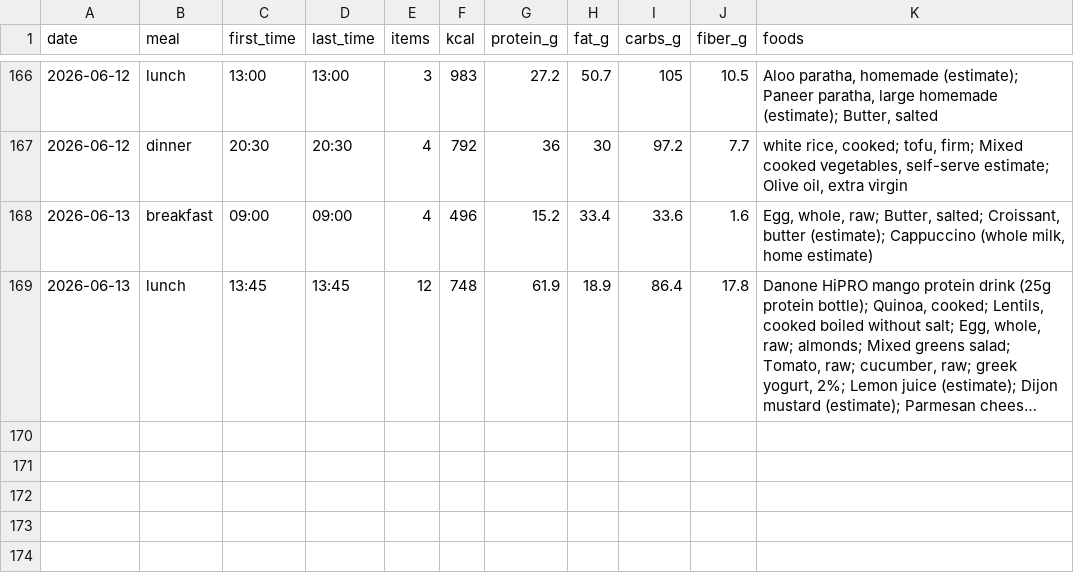
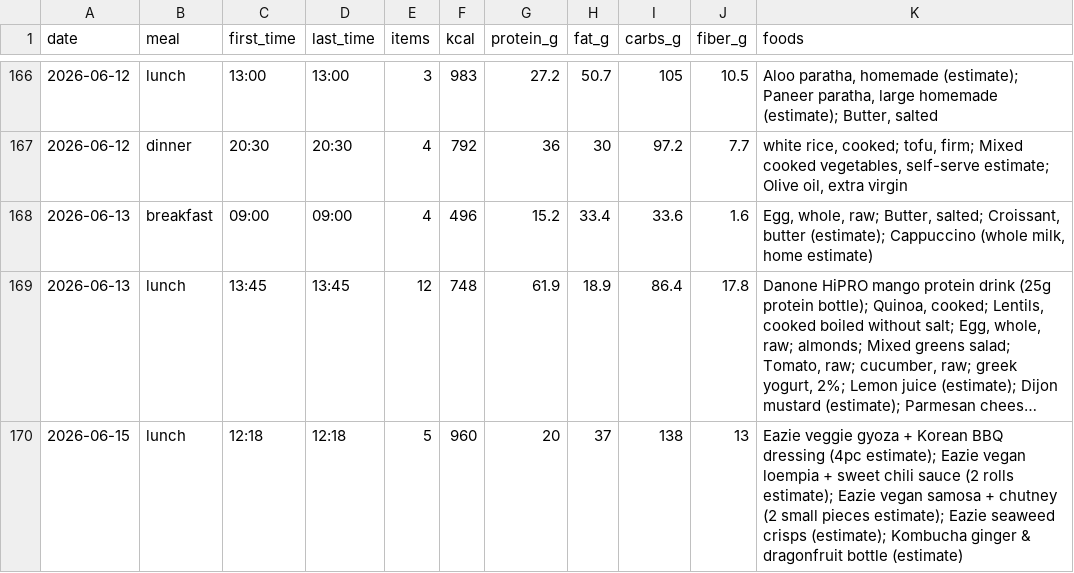
Before and after one commit to AnandChowdhary/food, a CSV file: data/meals.csv, drawn as a sheet; only a part is shown, gaps mark what is left out; long unchanged cells end in …; the diff names each change by its address in the sheet, - before the commit and + after, or states it on an @@ line.

```diff
--- a/data/meals.csv
+++ b/data/meals.csv
+row 170: 2026-06-15 | lunch | 12:18 | 12:18 | 5 | 960 | 20 | 37 | 138 | 13 | Eazie veggie gyoza + Korean BBQ dressing (4pc estimate); Eazie vegan loempia + sweet chili sauce (2 rolls estimate); Eazie vegan samosa + chutney (2 small pieces estimate); Eazie seaweed crisps (estimate); Kombucha ginger & dragonfruit bottle (estimate)
```
Also changed, not shown: data/daily.csv, data/entries.csv.
